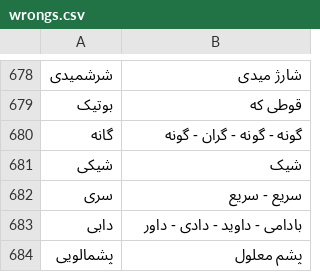
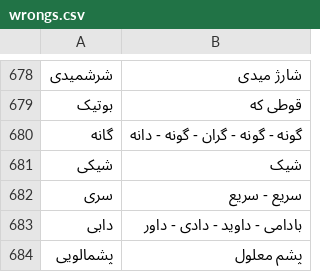
Before and after one commit to HKalbasi/tts-train-dataset, a CSV file: wrongs.csv, drawn as a sheet; only a part is shown, gaps mark what is left out.

```diff
--- a/wrongs.csv
+++ b/wrongs.csv
@@ -679,3 +679,3 @@
 بوتیک               | قوطی که
-گانه                | گونه - گونه - گران - گونه
+گانه                | گونه - گونه - گران - گونه - دانه
 شیکی                | شیک
```
Also changed, not shown: timed/21.csv, 2 other files.
